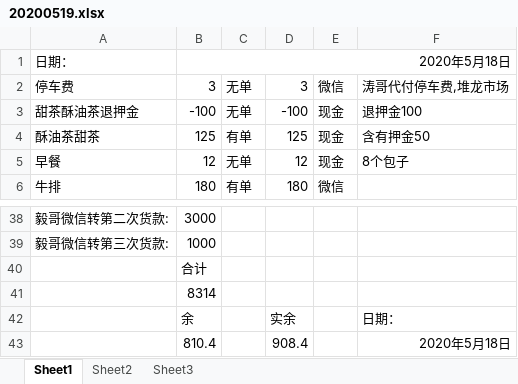
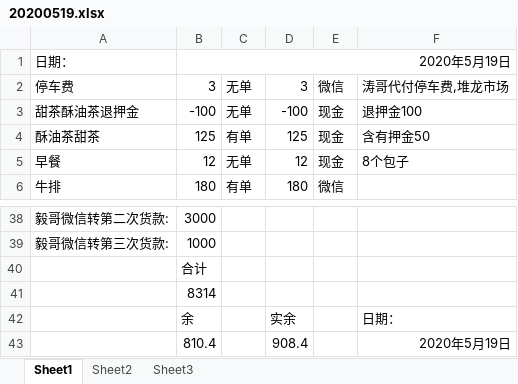
Before and after one commit to IORI2A/hello-world, an Excel workbook: business/20200519.xlsx, sheet Sheet1, drawn as a sheet; only a part is shown, gaps mark what is left out; values as stored, in another font and other column widths than the file's, no borders; the diff names each change by its address in the sheet, - before the commit and + after, or states it on an @@ line.

Commit message:
Add files via upload

```diff
--- a/business/20200519.xlsx (sheet Sheet1)
+++ b/business/20200519.xlsx (sheet Sheet1)
-B1: 2020年5月18日
+B1: 2020年5月19日
-F43: 2020年5月18日
+F43: 2020年5月19日
```
